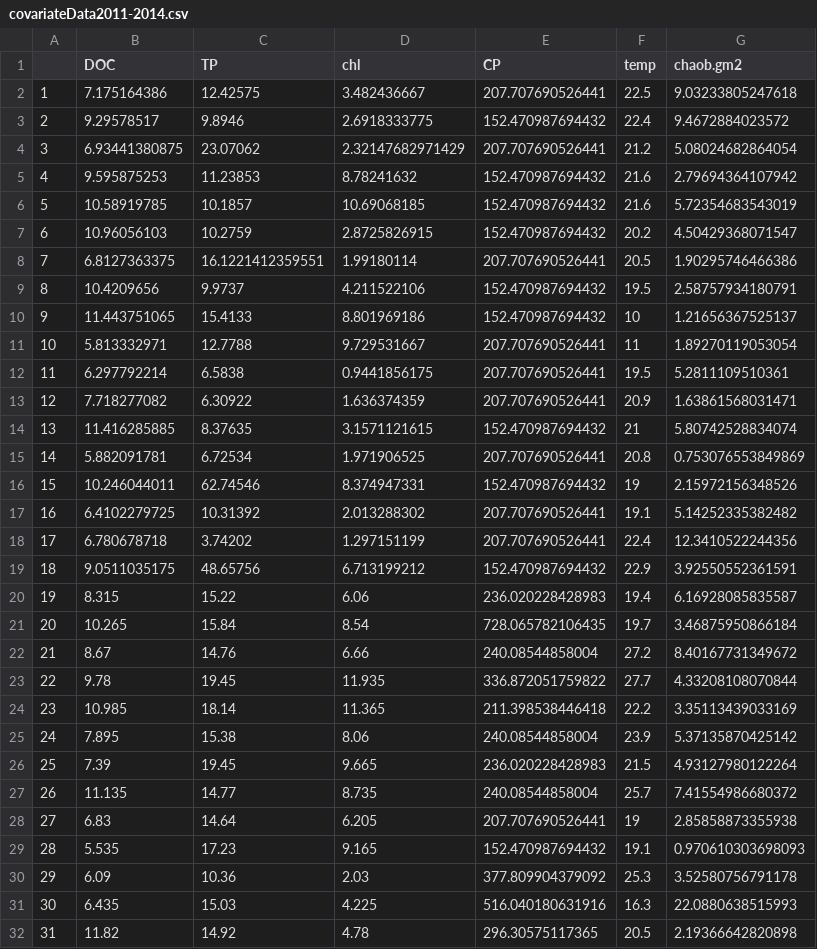
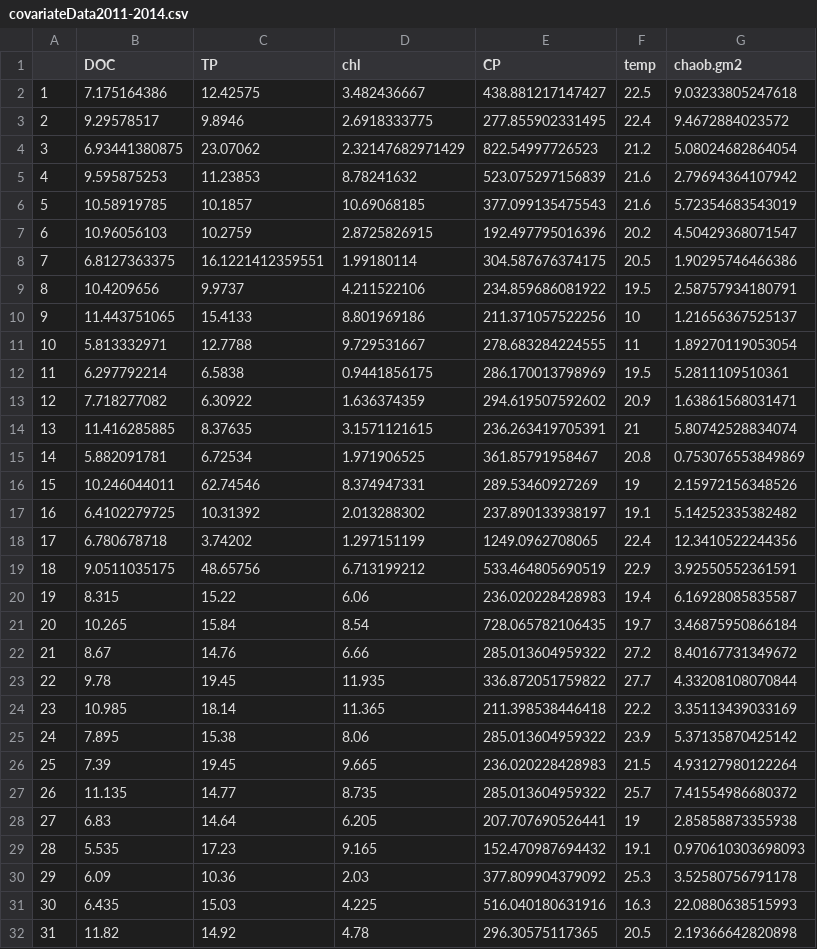
Before and after one commit to pkelly13/longLakeZooplankton, a CSV file: MAR data/covariateData2011-2014.csv, drawn as a sheet; only a part is shown.

```diff
--- a/MAR data/covariateData2011-2014.csv
+++ b/MAR data/covariateData2011-2014.csv
@@ -1,28 +1,28 @@
 "","DOC","TP","chl","CP","temp","chaob.gm2"
-"1",7.175164386,12.42575,3.482436667,207.707690526441,22.5,9.03233805247618
-"2",9.29578517,9.8946,2.6918333775,152.470987694432,22.4,9.4672884023572
-"3",6.93441380875,23.07062,2.32147682971429,207.707690526441,21.2,5.08024682864054
-"4",9.595875253,11.23853,8.78241632,152.470987694432,21.6,2.79694364107942
-"5",10.58919785,10.1857,10.69068185,152.470987694432,21.6,5.72354683543019
-"6",10.96056103,10.2759,2.8725826915,152.470987694432,20.2,4.50429368071547
-"7",6.8127363375,16.1221412359551,1.99180114,207.707690526441,20.5,1.90295746466386
-"8",10.4209656,9.9737,4.211522106,152.470987694432,19.5,2.58757934180791
-"9",11.443751065,15.4133,8.801969186,152.470987694432,10,1.21656367525137
-"10",5.813332971,12.7788,9.729531667,207.707690526441,11,1.89270119053054
-"11",6.297792214,6.5838,0.9441856175,207.707690526441,19.5,5.2811109510361
-"12",7.718277082,6.30922,1.636374359,207.707690526441,20.9,1.63861568031471
-"13",11.416285885,8.37635,3.1571121615,152.470987694432,21,5.80742528834074
-"14",5.882091781,6.72534,1.971906525,207.707690526441,20.8,0.753076553849869
-"15",10.246044011,62.74546,8.374947331,152.470987694432,19,2.15972156348526
-"16",6.4102279725,10.31392,2.013288302,207.707690526441,19.1,5.14252335382482
-"17",6.780678718,3.74202,1.297151199,207.707690526441,22.4,12.3410522244356
-"18",9.0511035175,48.65756,6.713199212,152.470987694432,22.9,3.92550552361591
+"1",7.175164386,12.42575,3.482436667,438.881217147427,22.5,9.03233805247618
+"2",9.29578517,9.8946,2.6918333775,277.855902331495,22.4,9.4672884023572
+"3",6.93441380875,23.07062,2.32147682971429,822.54997726523,21.2,5.08024682864054
+"4",9.595875253,11.23853,8.78241632,523.075297156839,21.6,2.79694364107942
+"5",10.58919785,10.1857,10.69068185,377.099135475543,21.6,5.72354683543019
+"6",10.96056103,10.2759,2.8725826915,192.497795016396,20.2,4.50429368071547
+"7",6.8127363375,16.1221412359551,1.99180114,304.587676374175,20.5,1.90295746466386
+"8",10.4209656,9.9737,4.211522106,234.859686081922,19.5,2.58757934180791
+"9",11.443751065,15.4133,8.801969186,211.371057522256,10,1.21656367525137
+"10",5.813332971,12.7788,9.729531667,278.683284224555,11,1.89270119053054
+"11",6.297792214,6.5838,0.9441856175,286.170013798969,19.5,5.2811109510361
+"12",7.718277082,6.30922,1.636374359,294.619507592602,20.9,1.63861568031471
+"13",11.416285885,8.37635,3.1571121615,236.263419705391,21,5.80742528834074
+"14",5.882091781,6.72534,1.971906525,361.85791958467,20.8,0.753076553849869
+"15",10.246044011,62.74546,8.374947331,289.53460927269,19,2.15972156348526
+"16",6.4102279725,10.31392,2.013288302,237.890133938197,19.1,5.14252335382482
+"17",6.780678718,3.74202,1.297151199,1249.0962708065,22.4,12.3410522244356
+"18",9.0511035175,48.65756,6.713199212,533.464805690519,22.9,3.92550552361591
 "19",8.315,15.22,6.06,236.020228428983,19.4,6.16928085835587
 "20",10.265,15.84,8.54,728.065782106435,19.7,3.46875950866184
-"21",8.67,14.76,6.66,240.08544858004,27.2,8.40167731349672
+"21",8.67,14.76,6.66,285.013604959322,27.2,8.40167731349672
 "22",9.78,19.45,11.935,336.872051759822,27.7,4.33208108070844
 "23",10.985,18.14,11.365,211.398538446418,22.2,3.35113439033169
-"24",7.895,15.38,8.06,240.08544858004,23.9,5.37135870425142
+"24",7.895,15.38,8.06,285.013604959322,23.9,5.37135870425142
 "25",7.39,19.45,9.665,236.020228428983,21.5,4.93127980122264
-"26",11.135,14.77,8.735,240.08544858004,25.7,7.41554986680372
+"26",11.135,14.77,8.735,285.013604959322,25.7,7.41554986680372
 "27",6.83,14.64,6.205,207.707690526441,19,2.85858873355938
```
Also changed, not shown: 9 other files.
